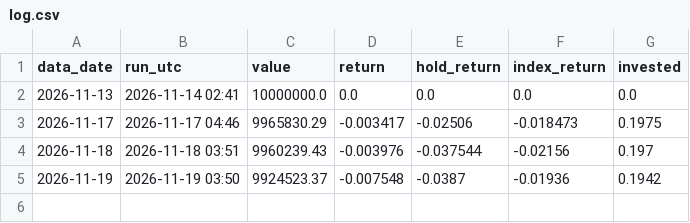
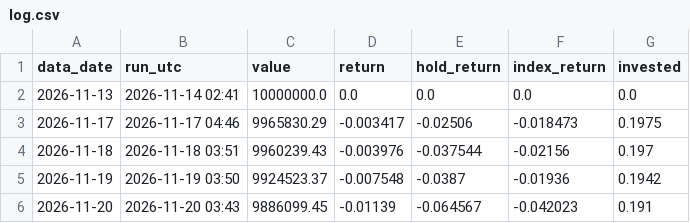
Before and after one commit to jaesung123132/stockprj, a CSV file: paper/kr_largecap/log.csv, drawn as a sheet; the diff names each change by its address in the sheet, - before the commit and + after, or states it on an @@ line.

```diff
--- a/paper/kr_largecap/log.csv
+++ b/paper/kr_largecap/log.csv
+row 6: 2026-11-20 | 2026-11-20 03:43 | 9886099.45 | -0.01139 | -0.064567 | -0.042023 | 0.191
```
Also changed, not shown: paper/us_sectors/log.csv, 3 other files.
